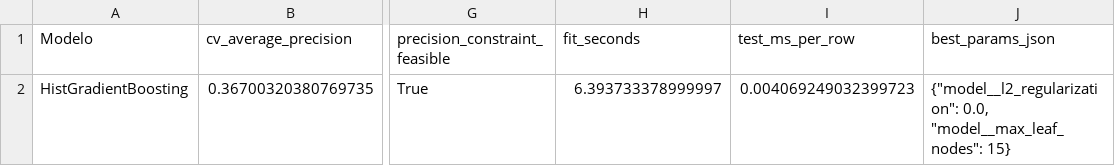
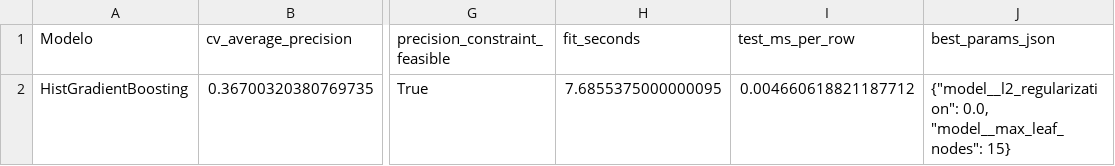
Before and after one commit to isaaccg88/BankingConversion-AI-Activity6, a CSV file: resultados/analisis_adicional/tercer_modelo_metrics.csv, drawn as a sheet; only a part is shown, gaps mark what is left out; the diff names each change by its address in the sheet, - before the commit and + after, or states it on an @@ line.

```diff
--- a/resultados/analisis_adicional/tercer_modelo_metrics.csv
+++ b/resultados/analisis_adicional/tercer_modelo_metrics.csv
-H2 (fit_seconds): 6.393733378999997
+H2 (fit_seconds): 7.6855375000000095
-I2 (test_ms_per_row): 0.004069249032399723
+I2 (test_ms_per_row): 0.004660618821187712
```
Also changed, not shown: resultados/analisis_adicional/tercer_modelo_gridsearch.csv, 3 other files.
